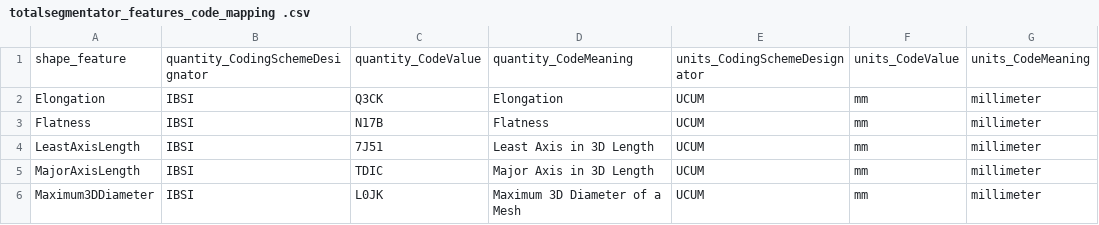
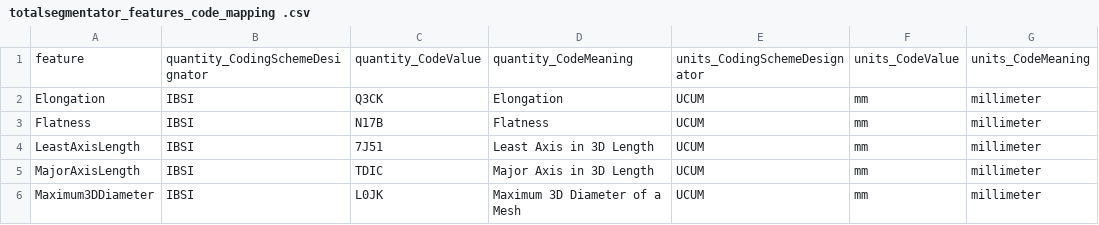
Before and after one commit to ImagingDataCommons/CloudSegmentator, a CSV file: configs/TotalSegmentator/totalsegmentator_features_code_mapping .csv, drawn as a sheet; only a part is shown.

```diff
--- a/configs/TotalSegmentator/totalsegmentator_features_code_mapping .csv
+++ b/configs/TotalSegmentator/totalsegmentator_features_code_mapping .csv
@@ -1,2 +1,2 @@
-shape_feature,quantity_CodingSchemeDesignator,quantity_CodeValue,quantity_CodeMeaning,units_CodingSchemeDesignator,units_CodeValue,units_CodeMeaning
+feature,quantity_CodingSchemeDesignator,quantity_CodeValue,quantity_CodeMeaning,units_CodingSchemeDesignator,units_CodeValue,units_CodeMeaning
 Elongation,IBSI,Q3CK,Elongation,UCUM,mm,millimeter
```
Also changed, not shown: configs/TotalSegmentator/radiomicsFeaturesMaps.csv.
